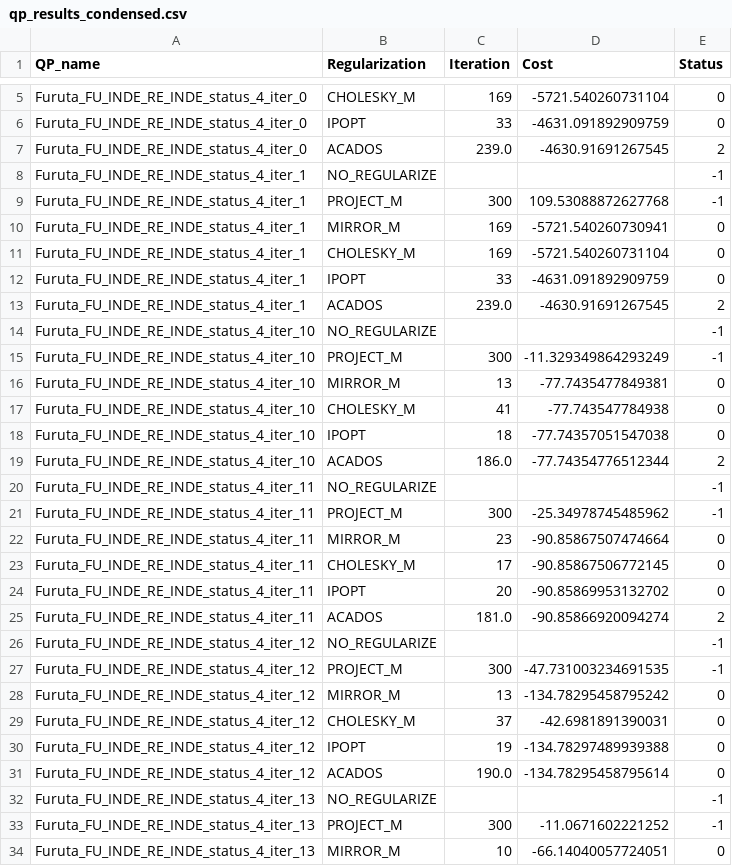
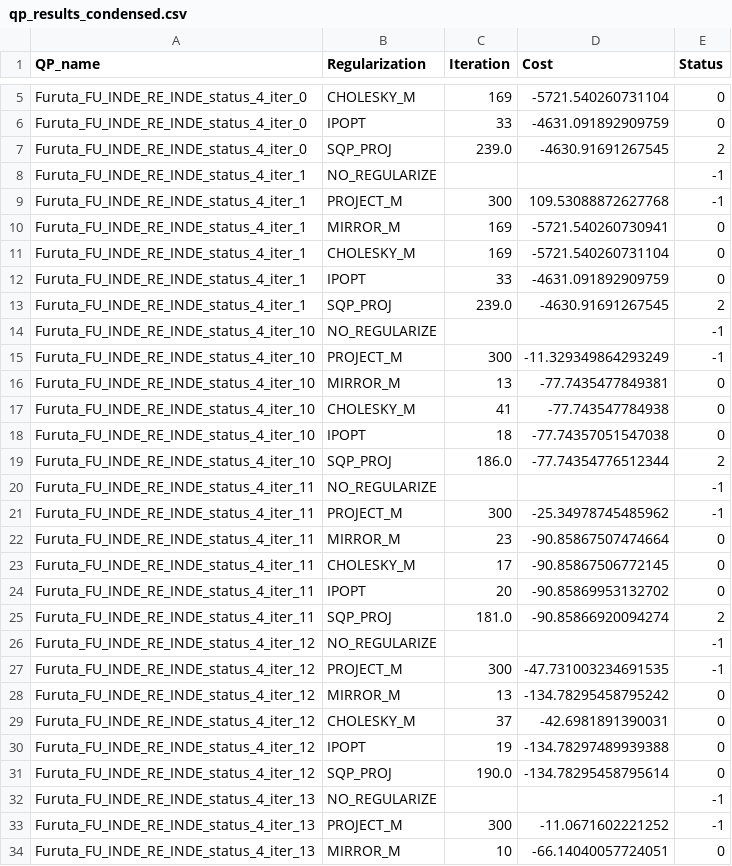
Before and after one commit to Pandatheon/Primal-dual_IPM, a CSV file: results_with_mehrotra/qp_results_condensed.csv (was results_without_mehrotra/results_with_mehrotra/qp_results_condensed.csv), drawn as a sheet; only a part is shown, gaps mark what is left out; the diff covers the shown part only.

Commit message:
some chores and update cost plot

```diff
--- a/results_without_mehrotra/results_with_mehrotra/qp_results_condensed.csv
+++ b/results_with_mehrotra/qp_results_condensed.csv
@@ -6,3 +6,3 @@ Furuta_FU_INDE_RE_INDE_status_4_iter_0,CHOLESKY_M,169,-5721.540260731104,0
 Furuta_FU_INDE_RE_INDE_status_4_iter_0,IPOPT,33,-4631.091892909759,0
-Furuta_FU_INDE_RE_INDE_status_4_iter_0,ACADOS,239.0,-4630.91691267545,2
+Furuta_FU_INDE_RE_INDE_status_4_iter_0,SQP_PROJ,239.0,-4630.91691267545,2
 Furuta_FU_INDE_RE_INDE_status_4_iter_1,NO_REGULARIZE,,,-1
@@ -12,3 +12,3 @@ Furuta_FU_INDE_RE_INDE_status_4_iter_1,CHOLESKY_M,169,-5721.540260731104,0
 Furuta_FU_INDE_RE_INDE_status_4_iter_1,IPOPT,33,-4631.091892909759,0
-Furuta_FU_INDE_RE_INDE_status_4_iter_1,ACADOS,239.0,-4630.91691267545,2
+Furuta_FU_INDE_RE_INDE_status_4_iter_1,SQP_PROJ,239.0,-4630.91691267545,2
 Furuta_FU_INDE_RE_INDE_status_4_iter_10,NO_REGULARIZE,,,-1
@@ -18,3 +18,3 @@ Furuta_FU_INDE_RE_INDE_status_4_iter_10,CHOLESKY_M,41,-77.743547784938,0
 Furuta_FU_INDE_RE_INDE_status_4_iter_10,IPOPT,18,-77.74357051547038,0
-Furuta_FU_INDE_RE_INDE_status_4_iter_10,ACADOS,186.0,-77.74354776512344,2
+Furuta_FU_INDE_RE_INDE_status_4_iter_10,SQP_PROJ,186.0,-77.74354776512344,2
 Furuta_FU_INDE_RE_INDE_status_4_iter_11,NO_REGULARIZE,,,-1
@@ -24,3 +24,3 @@ Furuta_FU_INDE_RE_INDE_status_4_iter_11,CHOLESKY_M,17,-90.85867506772145,0
 Furuta_FU_INDE_RE_INDE_status_4_iter_11,IPOPT,20,-90.85869953132702,0
-Furuta_FU_INDE_RE_INDE_status_4_iter_11,ACADOS,181.0,-90.85866920094274,2
+Furuta_FU_INDE_RE_INDE_status_4_iter_11,SQP_PROJ,181.0,-90.85866920094274,2
 Furuta_FU_INDE_RE_INDE_status_4_iter_12,NO_REGULARIZE,,,-1
@@ -30,3 +30,3 @@ Furuta_FU_INDE_RE_INDE_status_4_iter_12,CHOLESKY_M,37,-42.6981891390031,0
 Furuta_FU_INDE_RE_INDE_status_4_iter_12,IPOPT,19,-134.78297489939388,0
-Furuta_FU_INDE_RE_INDE_status_4_iter_12,ACADOS,190.0,-134.78295458795614,0
+Furuta_FU_INDE_RE_INDE_status_4_iter_12,SQP_PROJ,190.0,-134.78295458795614,0
 Furuta_FU_INDE_RE_INDE_status_4_iter_13,NO_REGULARIZE,,,-1
```
Also changed, not shown: 55 edited cells elsewhere in this file, results_with_mehrotra/qp_results_pos.csv, results_with_mehrotra/qp_results_riccati.csv, 51 other files.
